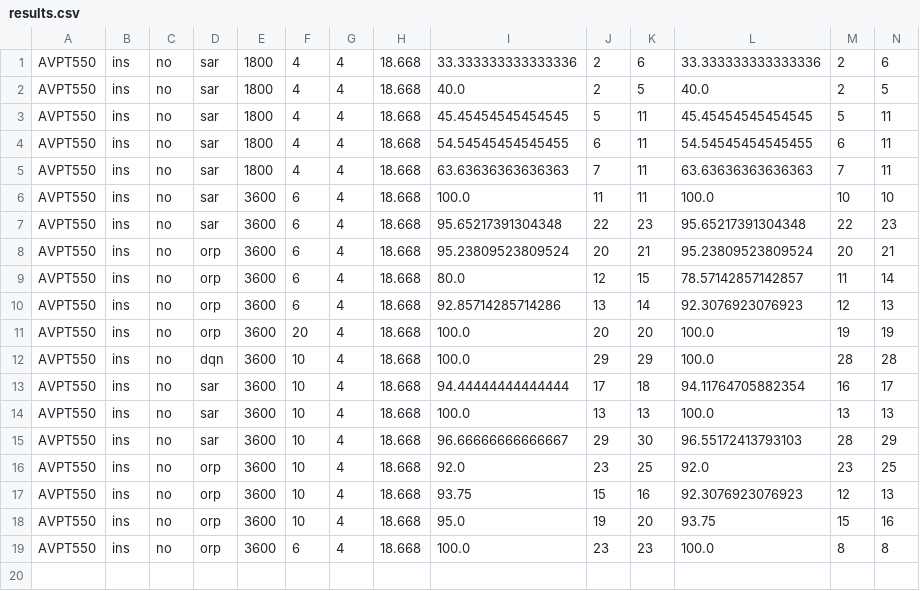
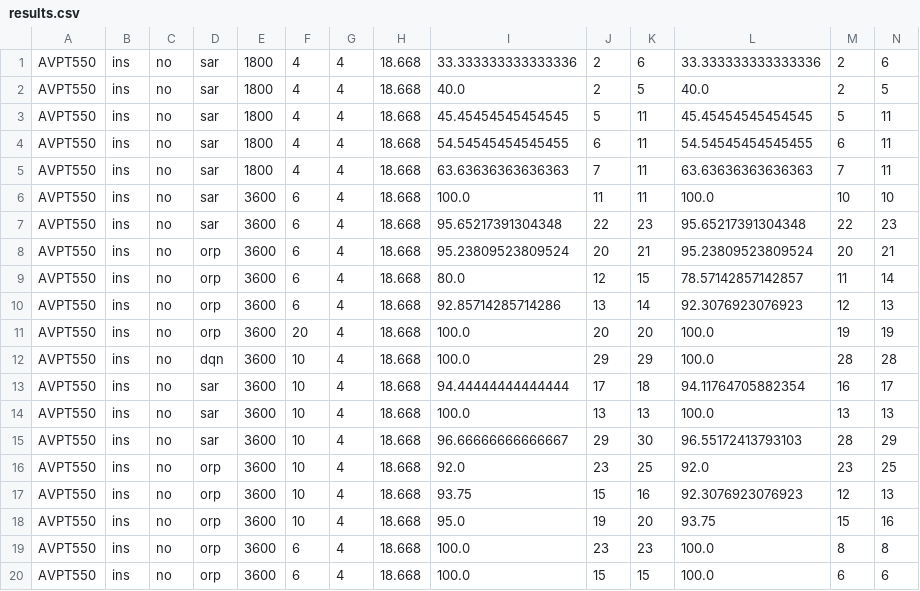
Before and after one commit to Leot2/amod-abm, a CSV file: output/results.csv, drawn as a sheet; only a part is shown; rows hold the shown columns only; the diff names each change by its address in the sheet, - before the commit and + after, or states it on an @@ line.

```diff
--- a/output/results.csv
+++ b/output/results.csv
+row 20: AVPT550 | ins | no | orp | 3600 | 6 | 4 | 18.668 | 100.0 | 15 | 15 | 100.0 | 6 | 6
```
Also changed, not shown: output/requests.csv, 2 other files.
